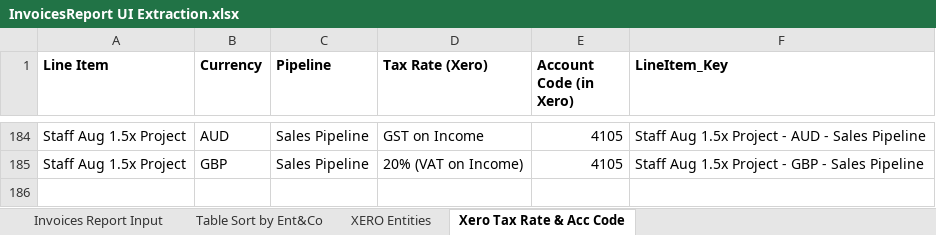
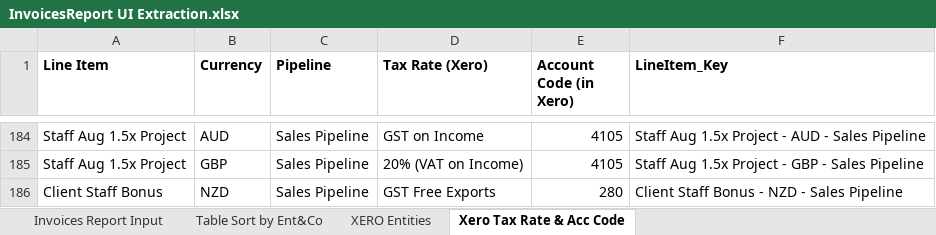
Before and after one commit to ValentaColombia/valenta-invoicing-contract-sent-performer, an Excel workbook: Data/Temp/InvoicesReport UI Extraction.xlsx, sheet Xero Tax Rate & Acc Code, drawn as a sheet; only a part is shown, gaps mark what is left out; values as stored, in another font and other column widths than the file's, no borders; table styles not drawn; the diff names each change by its address in the sheet, - before the commit and + after, or states it on an @@ line.

```diff
--- a/Data/Temp/InvoicesReport UI Extraction.xlsx (sheet Xero Tax Rate & Acc Code)
+++ b/Data/Temp/InvoicesReport UI Extraction.xlsx (sheet Xero Tax Rate & Acc Code)
+row 186: Client Staff Bonus | NZD | Sales Pipeline | GST Free Exports | 280 | Client Staff Bonus - NZD - Sales Pipeline
```
Also changed, not shown: 2 other files.
